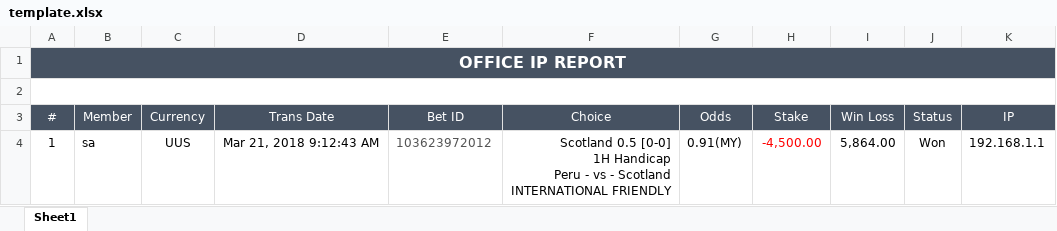
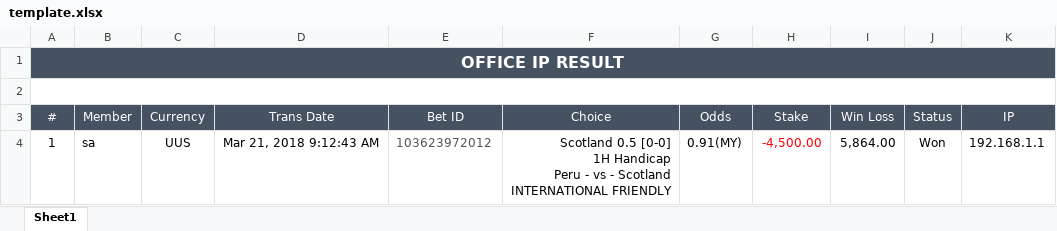
Before and after one commit to starixvn/spu_FraudSensor, an Excel workbook: Fanex.NAP.FS.Websites/App_Data/Excel Template/Scanned Office IP/template.xlsx, sheet Sheet1, drawn as a sheet; values as stored, in another font and other column widths than the file's, no borders; the diff names each change by its address in the sheet, - before the commit and + after, or states it on an @@ line.

```diff
--- a/Fanex.NAP.FS.Websites/App_Data/Excel Template/Scanned Office IP/template.xlsx (sheet Sheet1)
+++ b/Fanex.NAP.FS.Websites/App_Data/Excel Template/Scanned Office IP/template.xlsx (sheet Sheet1)
-A1 (#): OFFICE IP REPORT
+A1 (#): OFFICE IP RESULT
```
Also changed, not shown: Fanex.NAP.FS.Websites/App_Data/Excel Template/DailyDataCapture/template.xlsx, 6 other files.
